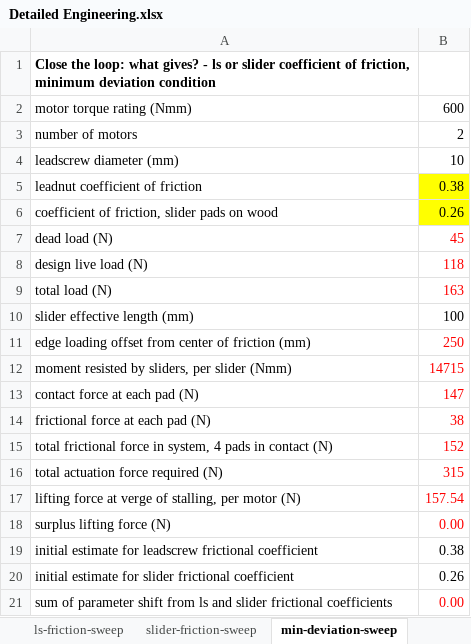
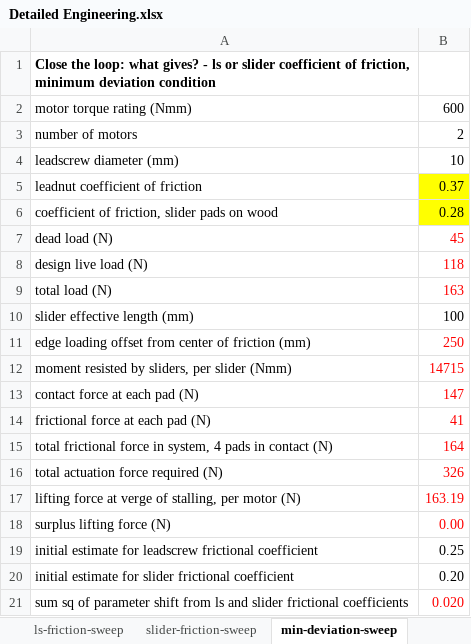
Before and after one commit to tjankovic/2-77-ppd, an Excel workbook: design_spreadsheets/Detailed Engineering.xlsx, sheet min-deviation-sweep, drawn as a sheet; values as stored, in another font and other column widths than the file's, no borders; removed rows and columns are numbered as before the commit, all else as after; the diff names each change by its address in the sheet, - before the commit and + after, or states it on an @@ line.

Commit message:
Fix minimum deviation parameter sweep. Now uses sum of squares instead of linear sum to force even spread of error.

```diff
--- a/design_spreadsheets/Detailed Engineering.xlsx (sheet min-deviation-sweep)
+++ b/design_spreadsheets/Detailed Engineering.xlsx (sheet min-deviation-sweep)
-B5: 0.38
+B5: 0.37
-B6: 0.26
+B6: 0.28
-B14: 38
+B14: 41
-B15: 152
+B15: 164
-B16: 315
+B16: 326
-B17: 157.54
+B17: 163.19
-B19: 0.38
+B19: 0.25
-B20: 0.26
+B20: 0.20
-row 21: sum of parameter shift from ls and slider frictional coefficients | 0.00
+row 21: sum sq of parameter shift from ls and slider frictional coefficients | 0.020
```
